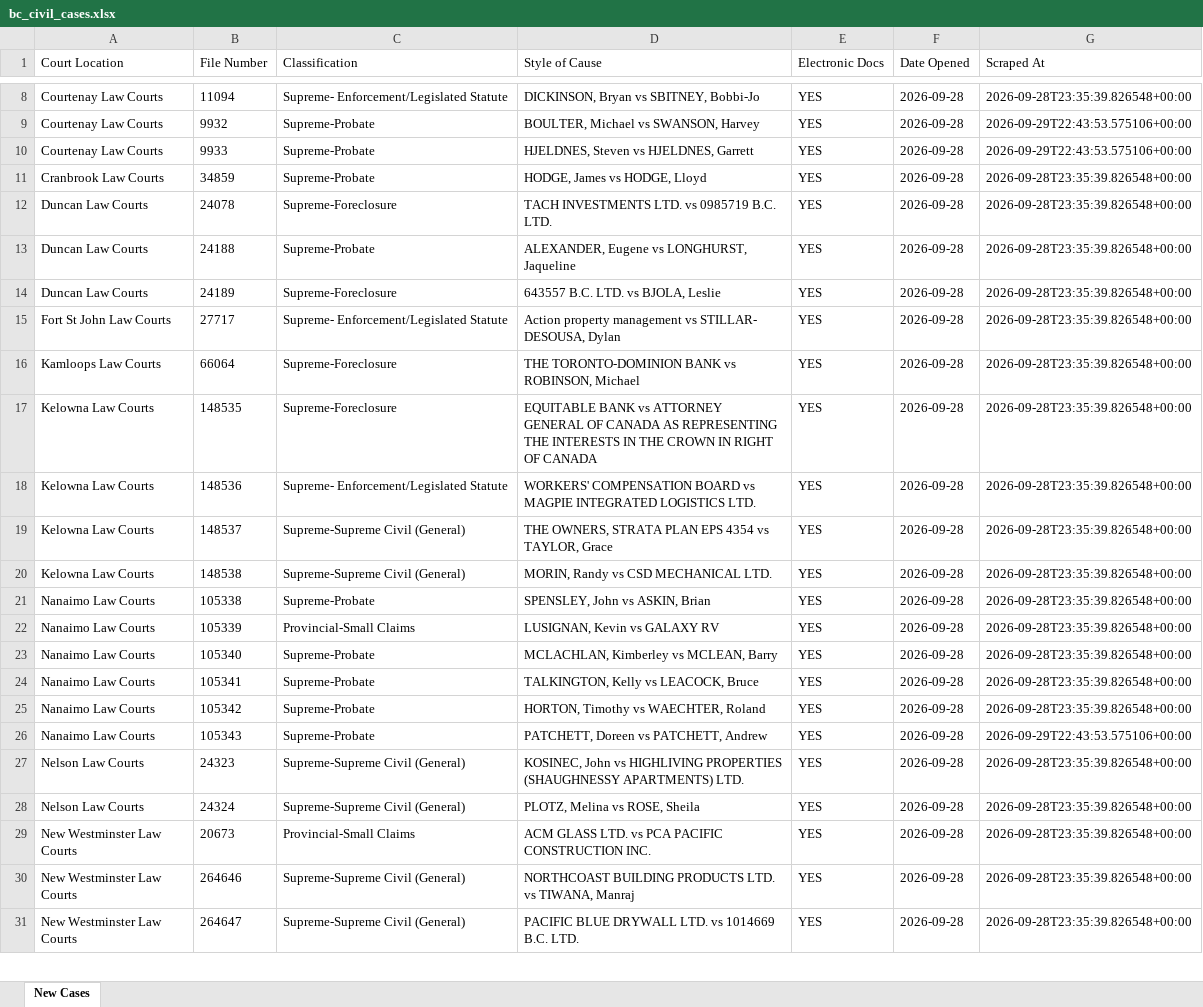
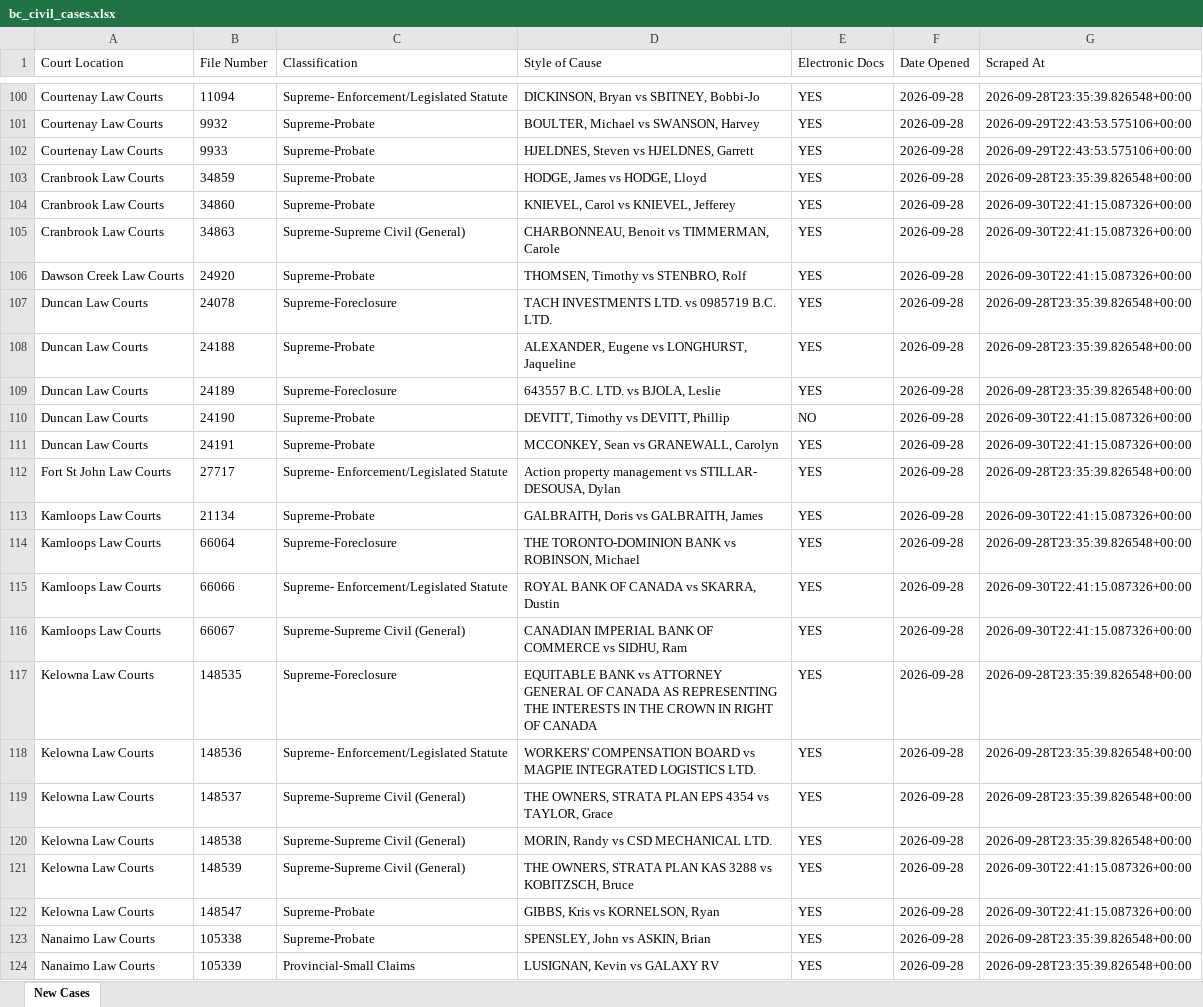
Before and after one commit to J7892/bccivilreport, an Excel workbook: data/bc_civil_cases.xlsx, sheet New Cases, drawn as a sheet; only a part is shown, gaps mark what is left out; the shorter side is filled out with more unchanged rows; values as stored, in another font and other column widths than the file's, no borders; the diff covers the shown part only; the diff names each change by its address in the sheet, - before the commit and + after, or states it on an @@ line.

```diff
--- a/data/bc_civil_cases.xlsx (sheet New Cases)
+++ b/data/bc_civil_cases.xlsx (sheet New Cases)
+row 104: Cranbrook Law Courts | 34860 | Supreme-Probate | KNIEVEL, Carol vs KNIEVEL, Jefferey | YES | 2026-09-28 | 2026-09-30T22:41:15.087326+00:00
+row 105: Cranbrook Law Courts | 34863 | Supreme-Supreme Civil (General) | CHARBONNEAU, Benoit vs TIMMERMAN, Carole | YES | 2026-09-28 | 2026-09-30T22:41:15.087326+00:00
+row 106: Dawson Creek Law Courts | 24920 | Supreme-Probate | THOMSEN, Timothy vs STENBRO, Rolf | YES | 2026-09-28 | 2026-09-30T22:41:15.087326+00:00
+row 110: Duncan Law Courts | 24190 | Supreme-Probate | DEVITT, Timothy vs DEVITT, Phillip | NO | 2026-09-28 | 2026-09-30T22:41:15.087326+00:00
+row 111: Duncan Law Courts | 24191 | Supreme-Probate | MCCONKEY, Sean vs GRANEWALL, Carolyn | YES | 2026-09-28 | 2026-09-30T22:41:15.087326+00:00
+row 113: Kamloops Law Courts | 21134 | Supreme-Probate | GALBRAITH, Doris vs GALBRAITH, James | YES | 2026-09-28 | 2026-09-30T22:41:15.087326+00:00
+row 115: Kamloops Law Courts | 66066 | Supreme- Enforcement/Legislated Statute | ROYAL BANK OF CANADA vs SKARRA, Dustin | YES | 2026-09-28 | 2026-09-30T22:41:15.087326+00:00
+row 116: Kamloops Law Courts | 66067 | Supreme-Supreme Civil (General) | CANADIAN IMPERIAL BANK OF COMMERCE vs SIDHU, Ram | YES | 2026-09-28 | 2026-09-30T22:41:15.087326+00:00
+row 121: Kelowna Law Courts | 148539 | Supreme-Supreme Civil (General) | THE OWNERS, STRATA PLAN KAS 3288 vs KOBITZSCH, Bruce | YES | 2026-09-28 | 2026-09-30T22:41:15.087326+00:00
+row 122: Kelowna Law Courts | 148547 | Supreme-Probate | GIBBS, Kris vs KORNELSON, Ryan | YES | 2026-09-28 | 2026-09-30T22:41:15.087326+00:00
```
Also changed, not shown: 140 added rows elsewhere in this sheet, 4 other files.
